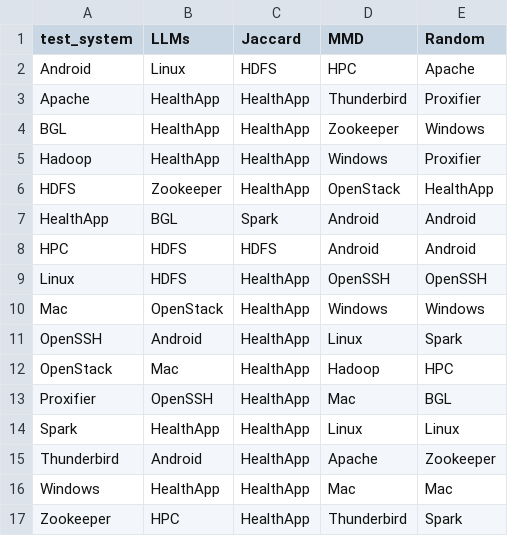
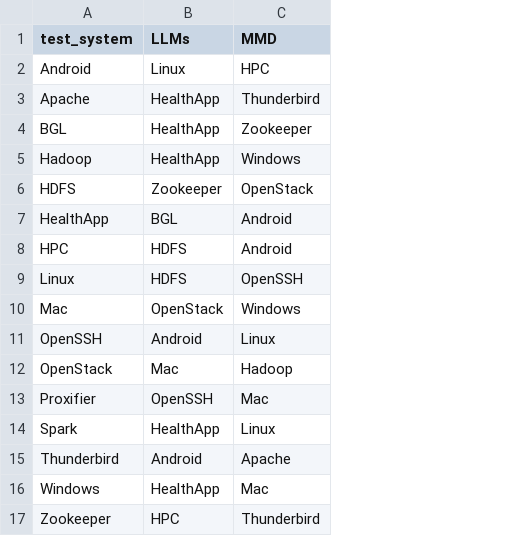
Before and after one commit to LLMs-EffiUse-Lab/CPLS, a CSV file: dataset/data_selection.csv, drawn as a sheet; the diff names each change by its address in the sheet, - before the commit and + after, or states it on an @@ line.

Commit message:
update

```diff
--- a/dataset/data_selection.csv
+++ b/dataset/data_selection.csv
-column C (Jaccard), rows 2-17: HDFS | HealthApp | HealthApp | HealthApp | HealthApp | Spark | HDFS | HealthApp | HealthApp | HealthApp | HealthApp | HealthApp | HealthApp | HealthApp | HealthApp | HealthApp
-column E (Random), rows 2-17: Apache | Proxifier | Windows | Proxifier | HealthApp | Android | Android | OpenSSH | Windows | Spark | HPC | BGL | Linux | Zookeeper | Mac | Spark
```
